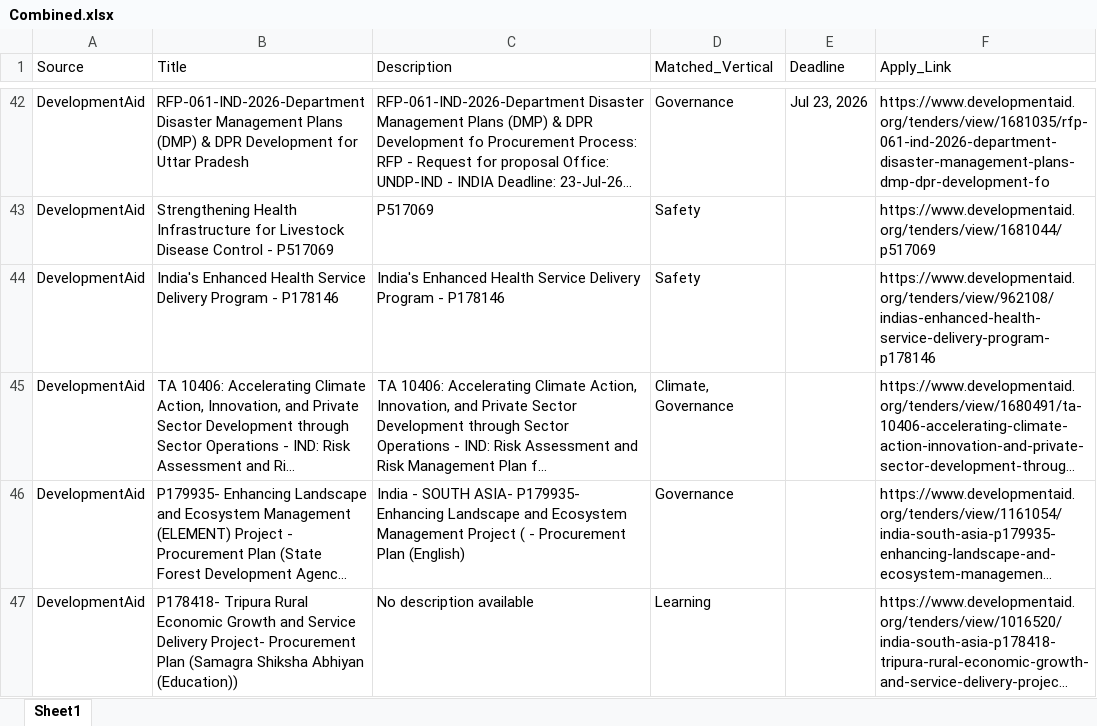
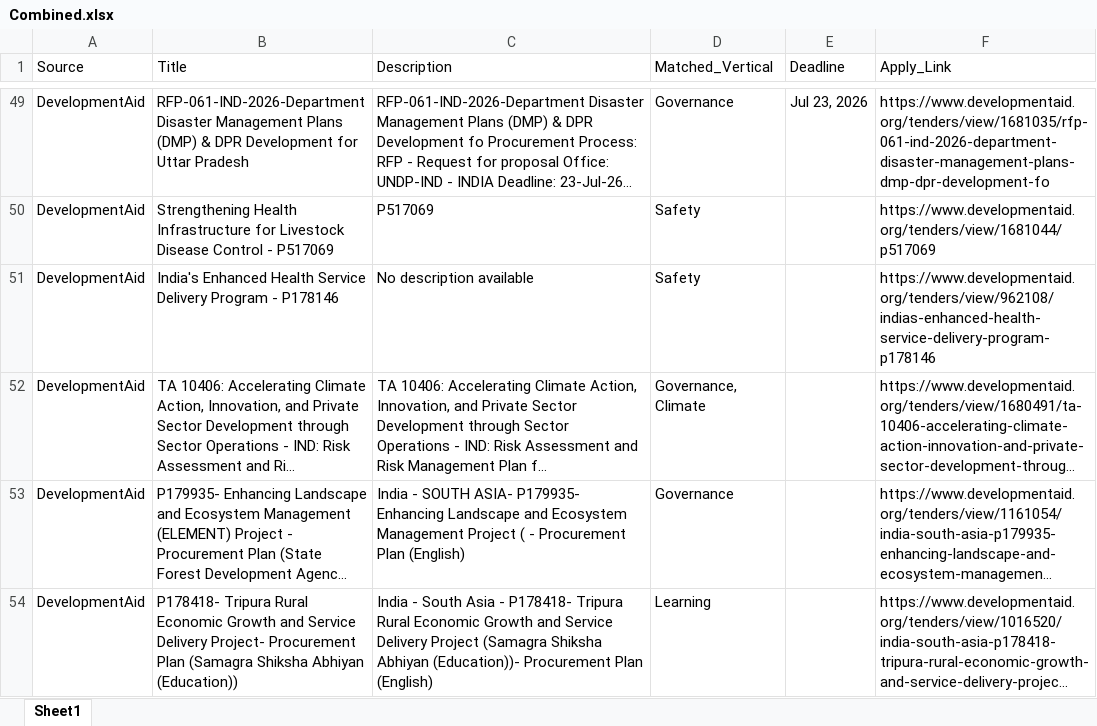
Before and after one commit to RajuSakshena/jobs-scraping-pipeline, an Excel workbook: output/Combined.xlsx, sheet Sheet1, drawn as a sheet; only a part is shown, gaps mark what is left out; long unchanged cells end in …; values as stored, in another font and other column widths than the file's, no borders; addresses are those after the commit; the diff covers the shown part only; the diff names each change by its address in the sheet, - before the commit and + after, or states it on an @@ line.

```diff
--- a/output/Combined.xlsx (sheet Sheet1)
+++ b/output/Combined.xlsx (sheet Sheet1)
-C51 (Description): India's Enhanced Health Service Delivery Program - P178146
+C51 (Description): No description available
-D52 (Matched_Vertical): Climate, Governance
+D52 (Matched_Vertical): Governance, Climate
-C54 (Description): No description available
+C54 (Description): India - South Asia - P178418- Tripura Rural Economic Growth and Service Delivery Project (Samagra Shiksha Abhiyan (Education))- Procurement Plan (English)
```
Also changed, not shown: 7 added rows, 2 removed rows, 8 moved rows and 1 edited cell elsewhere in this sheet.
